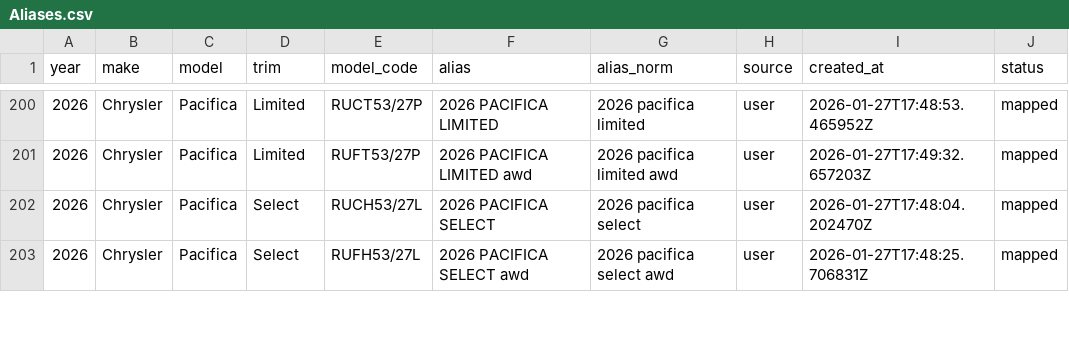
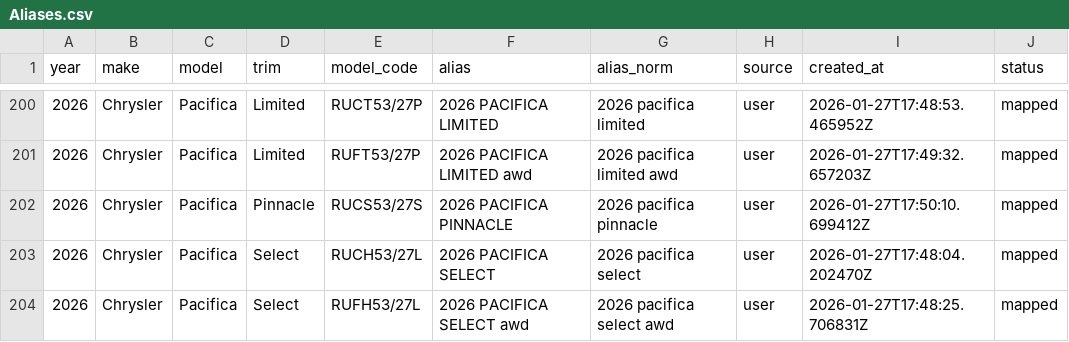
Before and after one commit to klb-text/map, a CSV file: Aliases.csv, drawn as a sheet; only a part is shown, gaps mark what is left out; the diff names each change by its address in the sheet, - before the commit and + after, or states it on an @@ line.

Commit message:
chore(mappings): upsert 1 row(s) via AFF UI - 1769536210.9048214

```diff
--- a/Aliases.csv
+++ b/Aliases.csv
+row 202: 2026 | Chrysler | Pacifica | Pinnacle | RUCS53/27S | 2026 PACIFICA PINNACLE | 2026 pacifica pinnacle | user | 2026-01-27T17:50:10.699412Z | mapped
```
